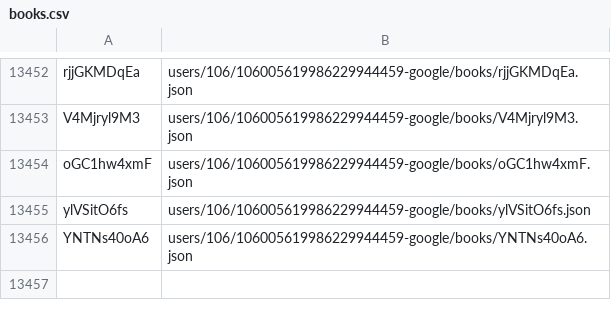
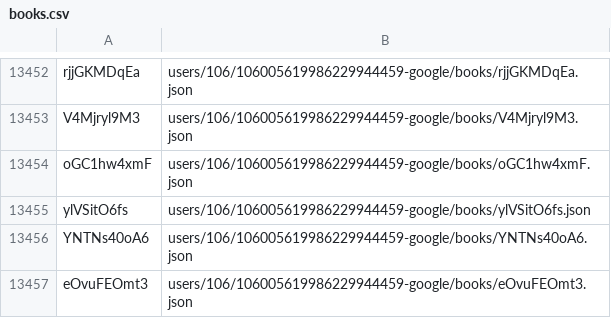
Before and after one commit to knigopis/repo.knigopis.com, a CSV file: books.csv, drawn as a sheet; only a part is shown, gaps mark what is left out.

Commit message:
Added book 'Прежде чем я упаду' by 'purple_cherry'

```diff
--- a/books.csv
+++ b/books.csv
@@ -13456 +13456,2 @@ ylVSitO6fs,users/106/106005619986229944459-google/books/ylVSitO6fs.json
 YNTNs40oA6,users/106/106005619986229944459-google/books/YNTNs40oA6.json
+eOvuFEOmt3,users/106/106005619986229944459-google/books/eOvuFEOmt3.json
```
Also changed, not shown: 6 other files.
